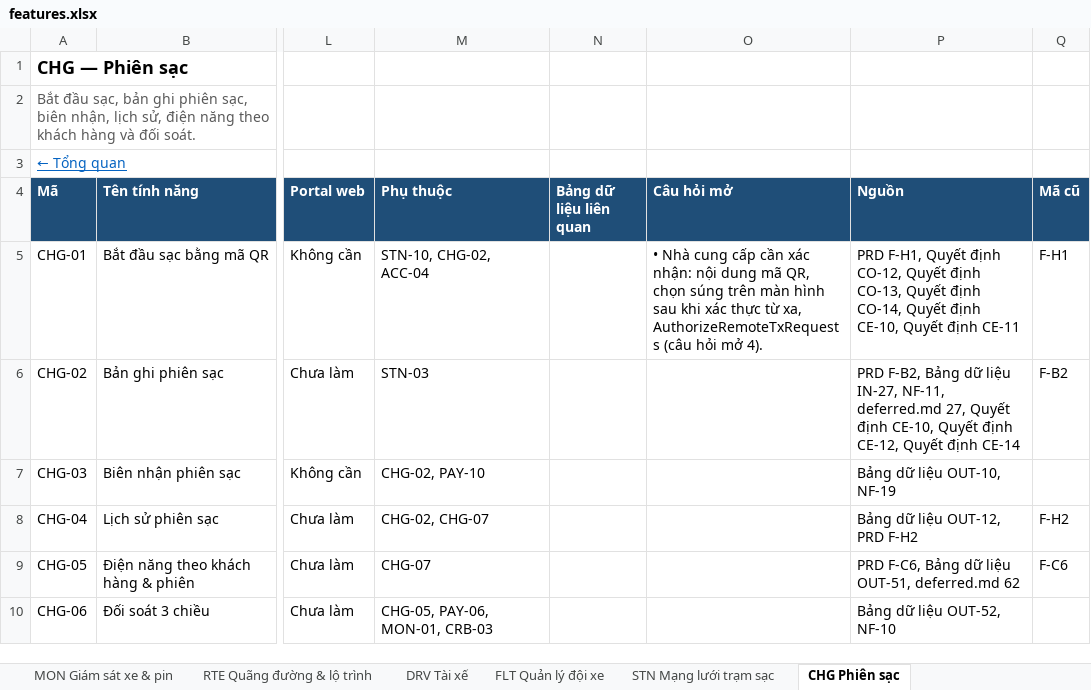
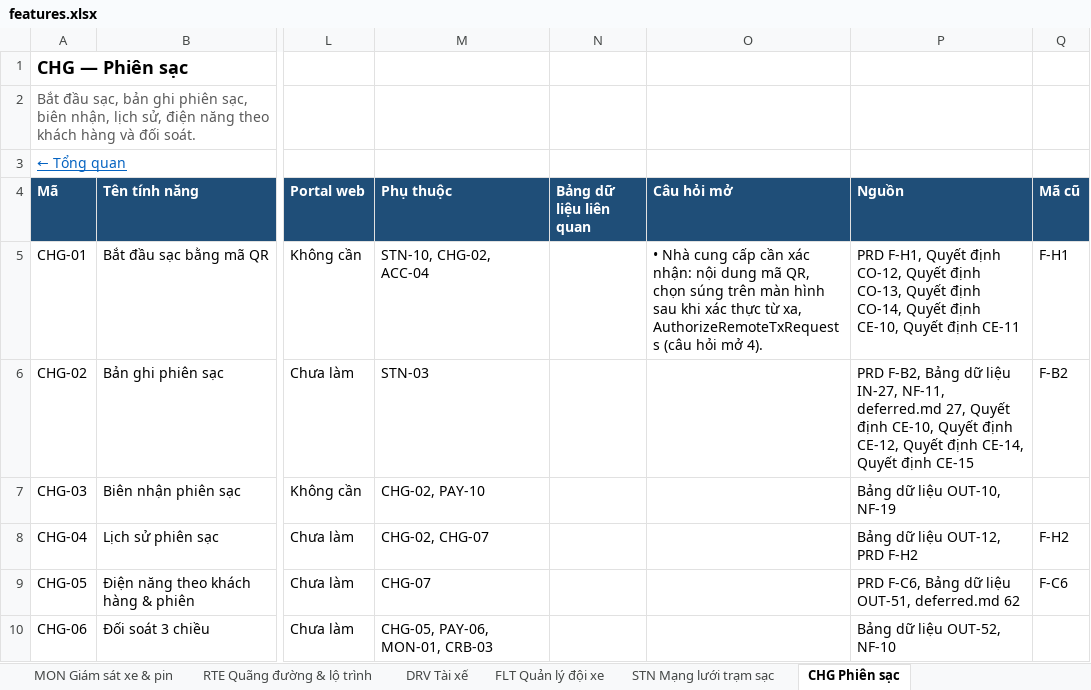
Before and after one commit to yolo-coccoc/G3Network-app, an Excel workbook: docs/product/features/features.xlsx, sheet CHG Phiên sạc, drawn as a sheet; only a part is shown, gaps mark what is left out; values as stored, in another font and other column widths than the file's, no borders; the diff names each change by its address in the sheet, - before the commit and + after, or states it on an @@ line.

```diff
--- a/docs/product/features/features.xlsx (sheet CHG Phiên sạc)
+++ b/docs/product/features/features.xlsx (sheet CHG Phiên sạc)
-P6 (Nguồn): …Quyết định CE-14
+P6 (Nguồn): …Quyết định CE-14, Quyết định CE-15
```
Also changed, not shown: docs/design/domain-model/domain-model.xlsx, 8 other files.
